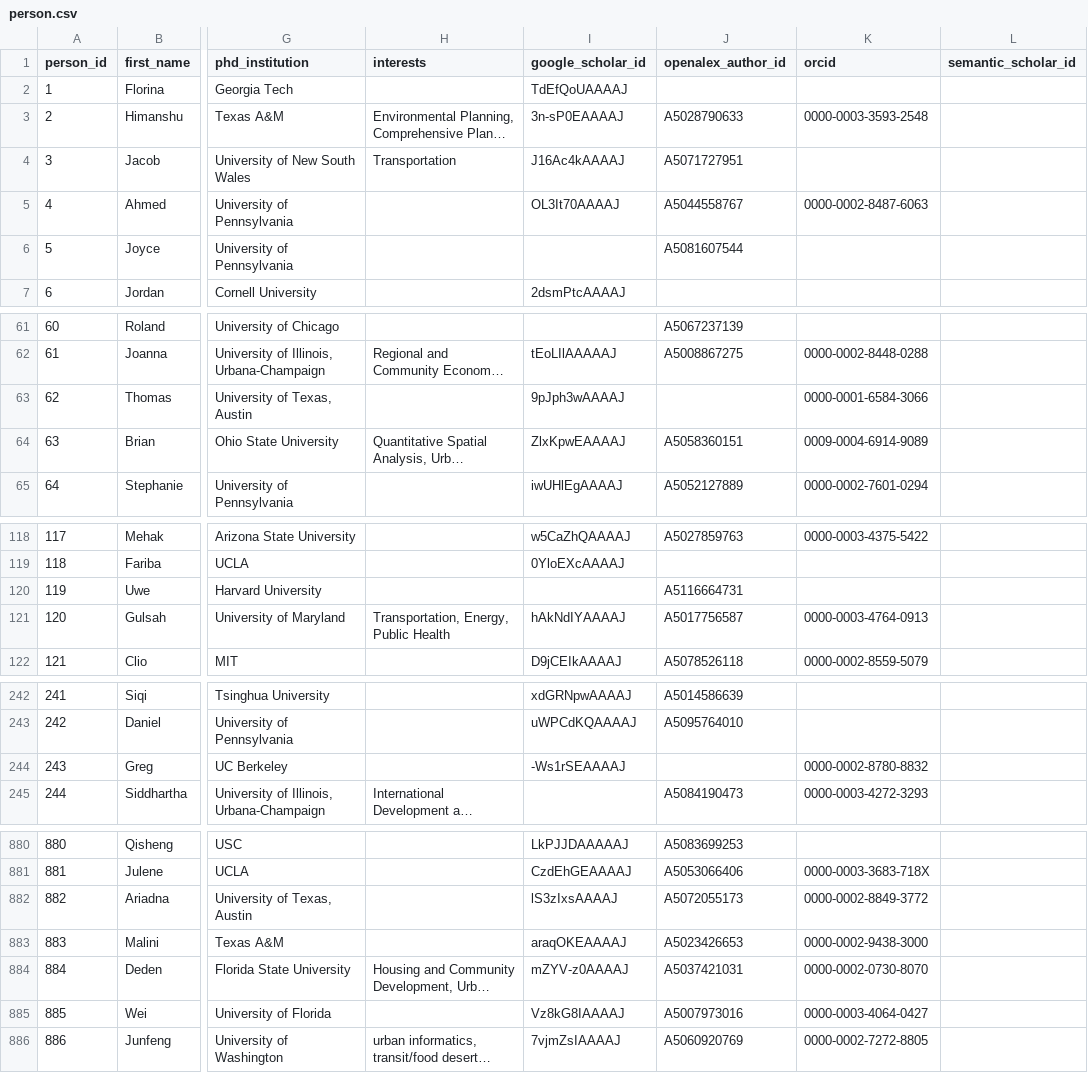
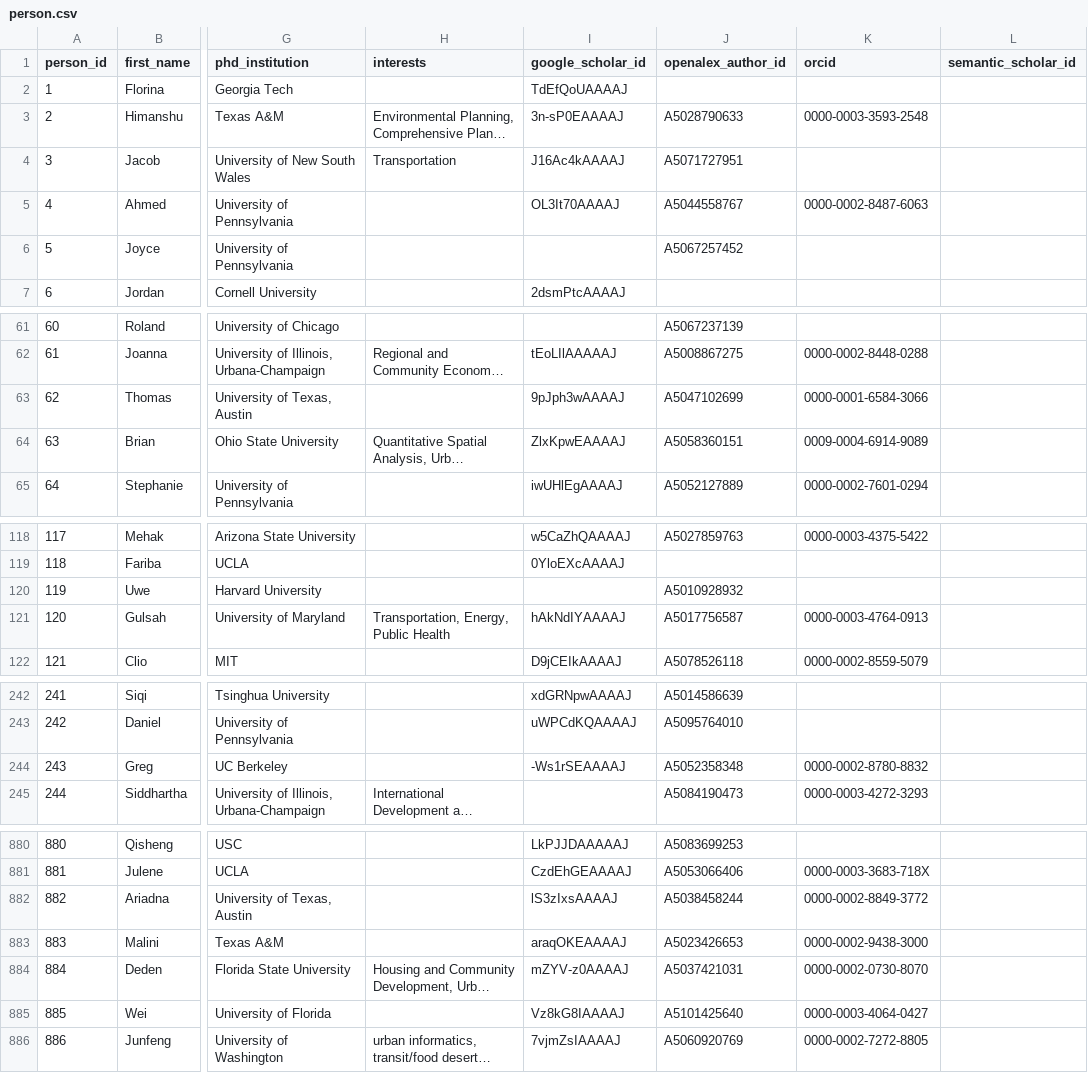
Before and after one commit to aakarner/planning-citation-metrics, a CSV file: data/roster/person.csv, drawn as a sheet; only a part is shown, gaps mark what is left out; long unchanged cells end in …; the diff covers the shown part only; the diff names each change by its address in the sheet, - before the commit and + after, or states it on an @@ line.

```diff
--- a/data/roster/person.csv
+++ b/data/roster/person.csv
-J6 (openalex_author_id): A5081607544
+J6 (openalex_author_id): A5067257452
-J63 (openalex_author_id): (empty)
+J63 (openalex_author_id): A5047102699
-J120 (openalex_author_id): A5116664731
+J120 (openalex_author_id): A5010928932
-J244 (openalex_author_id): (empty)
+J244 (openalex_author_id): A5052358348
-J882 (openalex_author_id): A5072055173
+J882 (openalex_author_id): A5038458244
-J885 (openalex_author_id): A5007973016
+J885 (openalex_author_id): A5101425640
```
Also changed, not shown: 10 edited cells elsewhere in this file, data/review/identity_candidates.csv, 9 other files.
